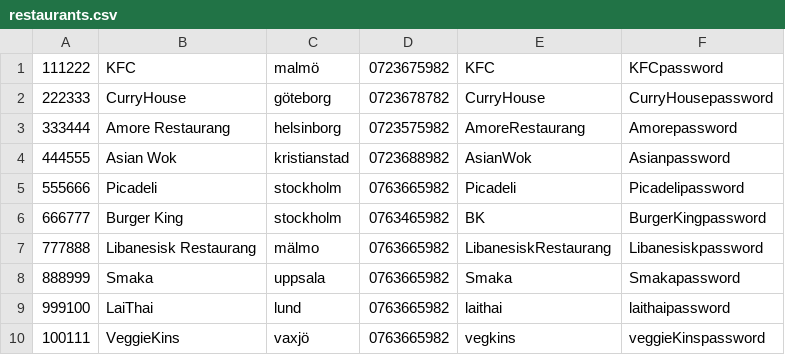
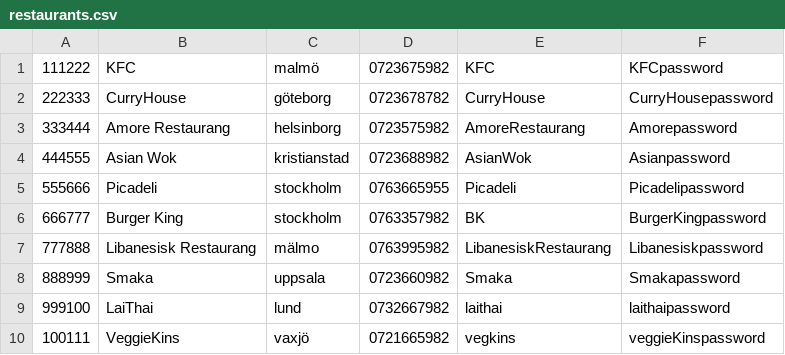
Before and after one commit to chinita226/agile-development-project, a CSV file: db/restaurants.csv, drawn as a sheet.

Commit message:
fixed the phone numbers in db

```diff
--- a/db/restaurants.csv
+++ b/db/restaurants.csv
@@ -4,7 +4,7 @@
 444555,Asian Wok,kristianstad,0723688982, AsianWok,Asianpassword
-555666,Picadeli,stockholm,0763665982,Picadeli,Picadelipassword
-666777,Burger King,stockholm,0763465982,BK,BurgerKingpassword
-777888,Libanesisk Restaurang,mälmo,0763665982,LibanesiskRestaurang,Libanesiskpassword
-888999,Smaka,uppsala,0763665982,Smaka,Smakapassword
-999100,LaiThai,lund,0763665982,laithai,laithaipassword
-100111,VeggieKins,vaxjö,0763665982,vegkins,veggieKinspassword
+555666,Picadeli,stockholm,0763665955,Picadeli,Picadelipassword
+666777,Burger King,stockholm,0763357982,BK,BurgerKingpassword
+777888,Libanesisk Restaurang,mälmo,0763995982,LibanesiskRestaurang,Libanesiskpassword
+888999,Smaka,uppsala,0723660982,Smaka,Smakapassword
+999100,LaiThai,lund,0732667982,laithai,laithaipassword
+100111,VeggieKins,vaxjö,0721665982,vegkins,veggieKinspassword
```
